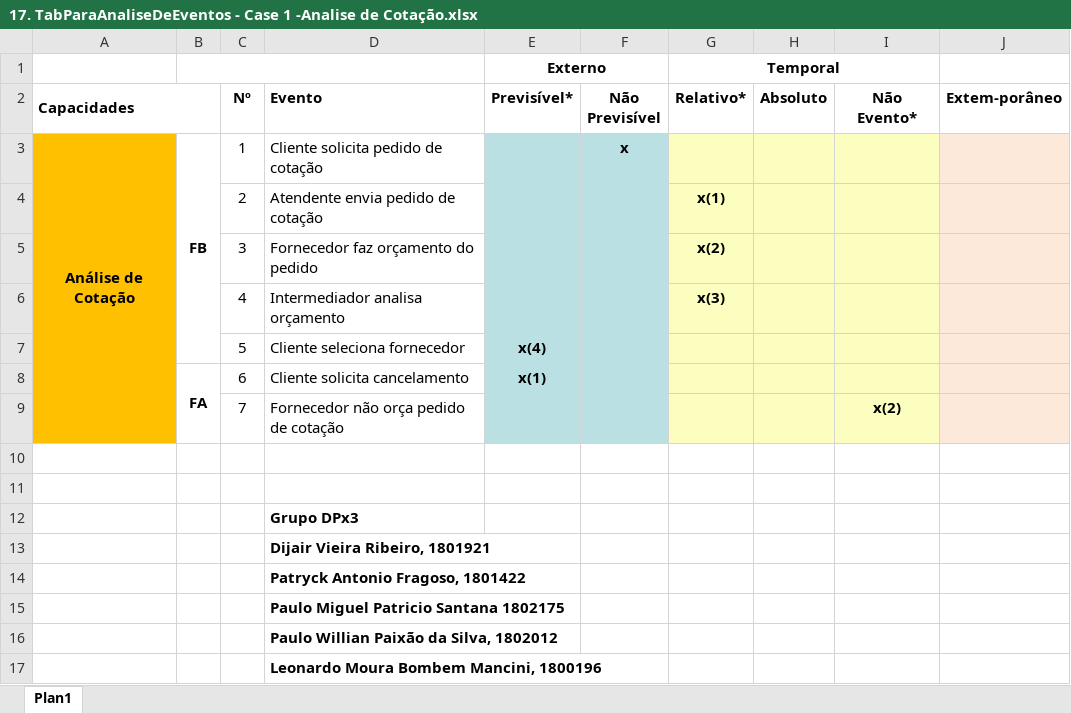
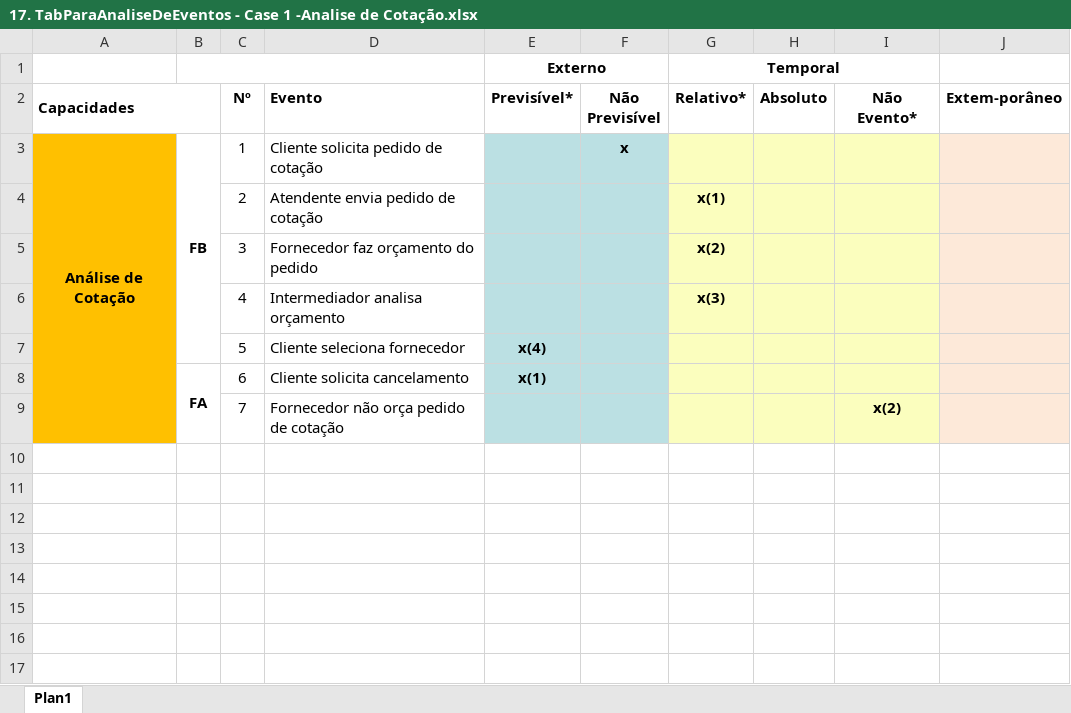
Before and after one commit to dijair12/ArtefatosOPE, an Excel workbook: 24_Artefatos_ac10/17. TabParaAnaliseDeEventos - Case 1 -Analise de Cotação.xlsx, sheet Plan1, drawn as a sheet; values as stored, in another font and other column widths than the file's, no borders; the diff names each change by its address in the sheet, - before the commit and + after, or states it on an @@ line.

```diff
--- a/24_Artefatos_ac10/17. TabParaAnaliseDeEventos - Case 1 -Analise de Cotação.xlsx (sheet Plan1)
+++ b/24_Artefatos_ac10/17. TabParaAnaliseDeEventos - Case 1 -Analise de Cotação.xlsx (sheet Plan1)
-row 10: (empty)
-row 11: (empty)
-row 12:  |  |  | Grupo DPx3
-row 13:  |  |  | Dijair Vieira Ribeiro, 1801921
-row 14:  |  |  | Patryck Antonio Fragoso, 1801422
-row 15:  |  |  | Paulo Miguel Patricio Santana 1802175
-row 16:  |  |  | Paulo Willian Paixão da Silva, 1802012
-row 17:  |  |  | Leonardo Moura Bombem Mancini, 1800196
```
Also changed, not shown: 1 other file.
